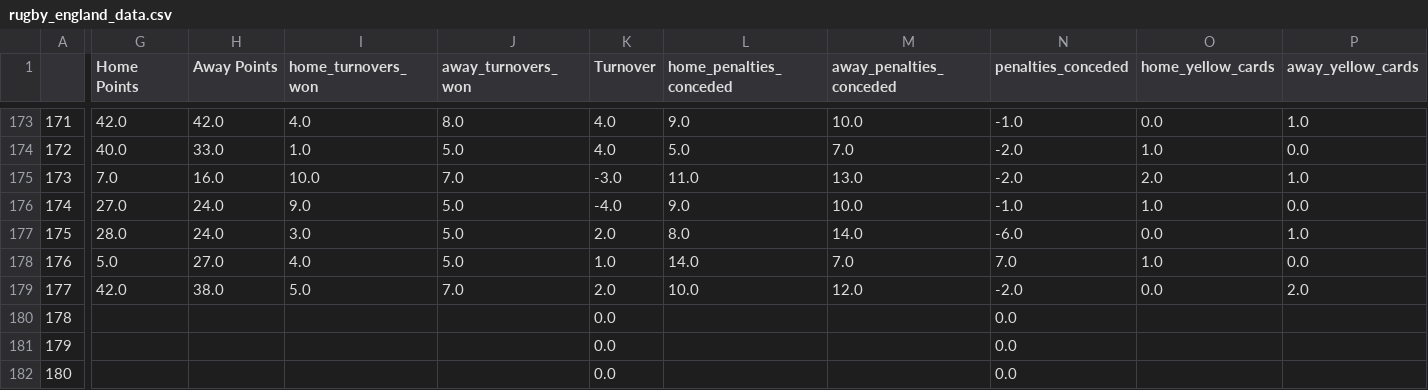
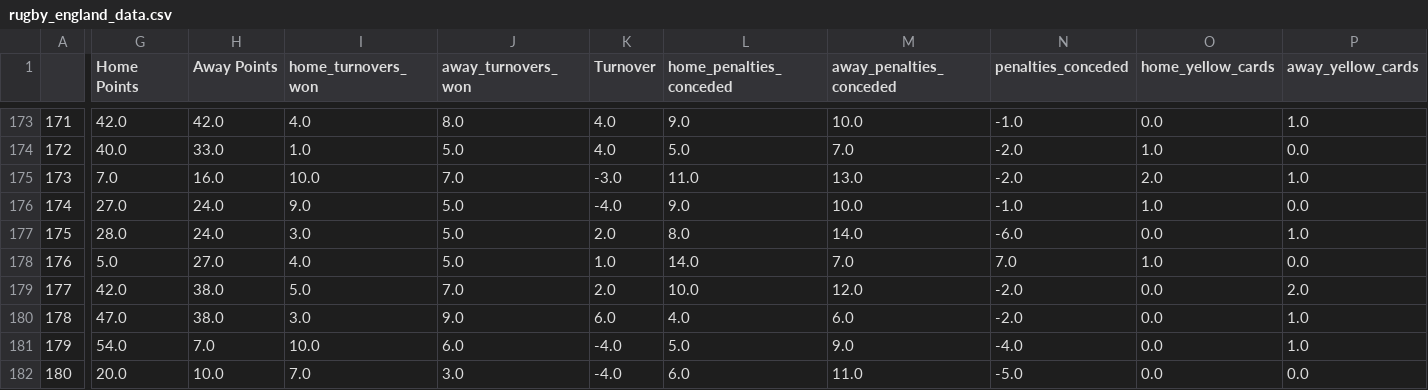
Before and after one commit to ZeNoonan/rugby, a CSV file: rugby_england_data.csv, drawn as a sheet; only a part is shown, gaps mark what is left out; the diff covers the shown part only; the diff names each change by its address in the sheet, - before the commit and + after, or states it on an @@ line.

```diff
--- a/rugby_england_data.csv
+++ b/rugby_england_data.csv
-G180 (Home Points): (empty)
+G180 (Home Points): 47.0
-H180 (Away Points): (empty)
+H180 (Away Points): 38.0
-I180 (home_turnovers_won): (empty)
+I180 (home_turnovers_won): 3.0
-J180 (away_turnovers_won): (empty)
+J180 (away_turnovers_won): 9.0
-K180 (Turnover): 0.0
+K180 (Turnover): 6.0
-L180 (home_penalties_conceded): (empty)
+L180 (home_penalties_conceded): 4.0
-M180 (away_penalties_conceded): (empty)
+M180 (away_penalties_conceded): 6.0
-N180 (penalties_conceded): 0.0
+N180 (penalties_conceded): -2.0
-O180:O182 (home_yellow_cards): (empty)
+O180:O182 (home_yellow_cards): 0.0
-P180:P181 (away_yellow_cards): (empty)
+P180:P181 (away_yellow_cards): 1.0
-G181 (Home Points): (empty)
+G181 (Home Points): 54.0
-H181 (Away Points): (empty)
+H181 (Away Points): 7.0
-I181 (home_turnovers_won): (empty)
+I181 (home_turnovers_won): 10.0
-J181 (away_turnovers_won): (empty)
+J181 (away_turnovers_won): 6.0
-K181:K182 (Turnover): 0.0
+K181:K182 (Turnover): -4.0
-L181 (home_penalties_conceded): (empty)
+L181 (home_penalties_conceded): 5.0
-M181 (away_penalties_conceded): (empty)
+M181 (away_penalties_conceded): 9.0
-N181 (penalties_conceded): 0.0
+N181 (penalties_conceded): -4.0
-G182 (Home Points): (empty)
+G182 (Home Points): 20.0
-H182 (Away Points): (empty)
+H182 (Away Points): 10.0
-I182 (home_turnovers_won): (empty)
+I182 (home_turnovers_won): 7.0
-J182 (away_turnovers_won): (empty)
+J182 (away_turnovers_won): 3.0
-L182 (home_penalties_conceded): (empty)
+L182 (home_penalties_conceded): 6.0
-M182 (away_penalties_conceded): (empty)
+M182 (away_penalties_conceded): 11.0
-N182 (penalties_conceded): 0.0
+N182 (penalties_conceded): -5.0
-P182 (away_yellow_cards): (empty)
+P182 (away_yellow_cards): 0.0
```
Also changed, not shown: 43 edited cells elsewhere in this file, rugby_results.csv, super_rugby.csv, 2 other files.
